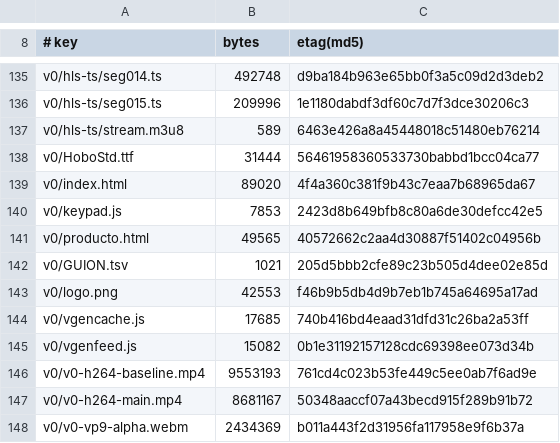
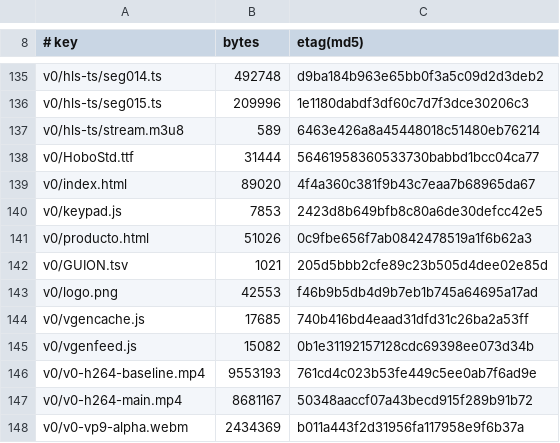
Before and after one commit to leoIglesias-hash/vgen, a TSV file: deploy/asciline-player/MANIFEST.tsv, drawn as a sheet; only a part is shown, gaps mark what is left out.

```diff
--- a/deploy/asciline-player/MANIFEST.tsv
+++ b/deploy/asciline-player/MANIFEST.tsv
@@ -140,3 +140,3 @@ v0/index.html	89020	4f4a360c381f9b43c7eaa7b68965da67
 v0/keypad.js	7853	2423d8b649bfb8c80a6de30defcc42e5
-v0/producto.html	49565	40572662c2aa4d30887f51402c04956b
+v0/producto.html	51026	0c9fbe656f7ab0842478519a1f6b62a3
 v0/GUION.tsv	1021	205d5bbb2cfe89c23b505d4dee02e85d
```
Also changed, not shown: 5 other files.
